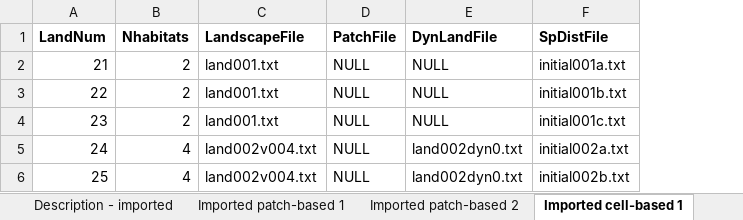
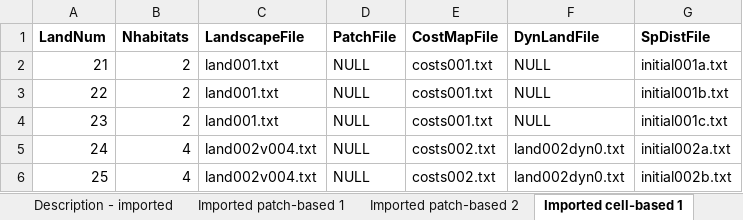
Before and after one commit to RangeShifter/RangeShiftR-pkg, an Excel workbook: doc/Manual/Batchmode/LandFile.xlsx, sheet Imported cell-based 1, drawn as a sheet; values as stored, in another font and other column widths than the file's, no borders; the diff names each change by its address in the sheet, - before the commit and + after, or states it on an @@ line.

Commit message:
Include SMS costs map in dynamic landscape facility
The facility to change the input SMS costs map is provided in batch mode only as part of the dynamic landscape feature; the costs may be changed simultaneously with other landscape changes or independently of them. For the GUI, there remains no option to change the cost map during the course of a simulation.

```diff
--- a/doc/Manual/Batchmode/LandFile.xlsx (sheet Imported cell-based 1)
+++ b/doc/Manual/Batchmode/LandFile.xlsx (sheet Imported cell-based 1)
+column E (CostMapFile), rows 2-6: costs001.txt | costs001.txt | costs001.txt | costs002.txt | costs002.txt
```
Also changed, not shown: sheet Imported patch-based 2, sheet Imported cell-based 2, sheet Description - Dynamic Land File, sheet Description - imported, sheet Imported patch-based 1, doc/Manual/Batchmode/Batch_error_codes.xlsx, doc/Manual/Batchmode/TransferFile.xlsx, 10 other files.
